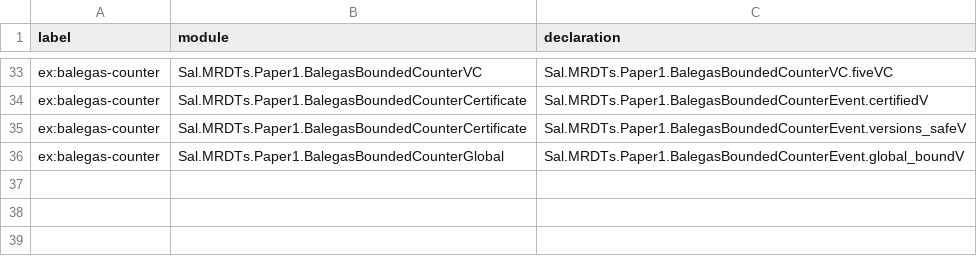
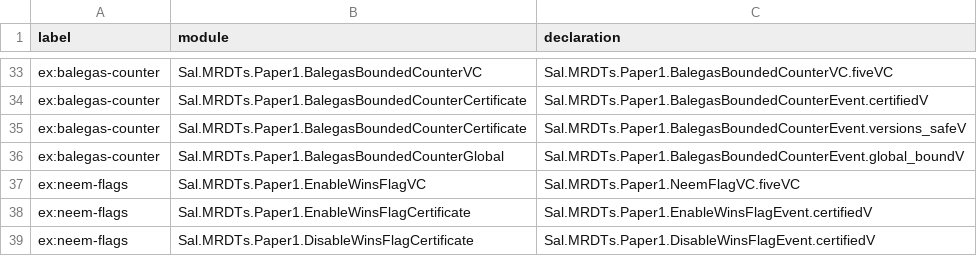
Before and after one commit to fplaunchpad/sal, a TSV file: docs/paper1-formal-reference/bridge-sources.tsv, drawn as a sheet; only a part is shown, gaps mark what is left out; the diff names each change by its address in the sheet, - before the commit and + after, or states it on an @@ line.

Commit message:
Verify Neem enable-wins and disable-wins flags through five VCs

```diff
--- a/docs/paper1-formal-reference/bridge-sources.tsv
+++ b/docs/paper1-formal-reference/bridge-sources.tsv
+row 37: ex:neem-flags | Sal.MRDTs.Paper1.EnableWinsFlagVC | Sal.MRDTs.Paper1.NeemFlagVC.fiveVC
+row 38: ex:neem-flags | Sal.MRDTs.Paper1.EnableWinsFlagCertificate | Sal.MRDTs.Paper1.EnableWinsFlagEvent.certifiedV
+row 39: ex:neem-flags | Sal.MRDTs.Paper1.DisableWinsFlagCertificate | Sal.MRDTs.Paper1.DisableWinsFlagEvent.certifiedV
```
Also changed, not shown: 25 other files.
